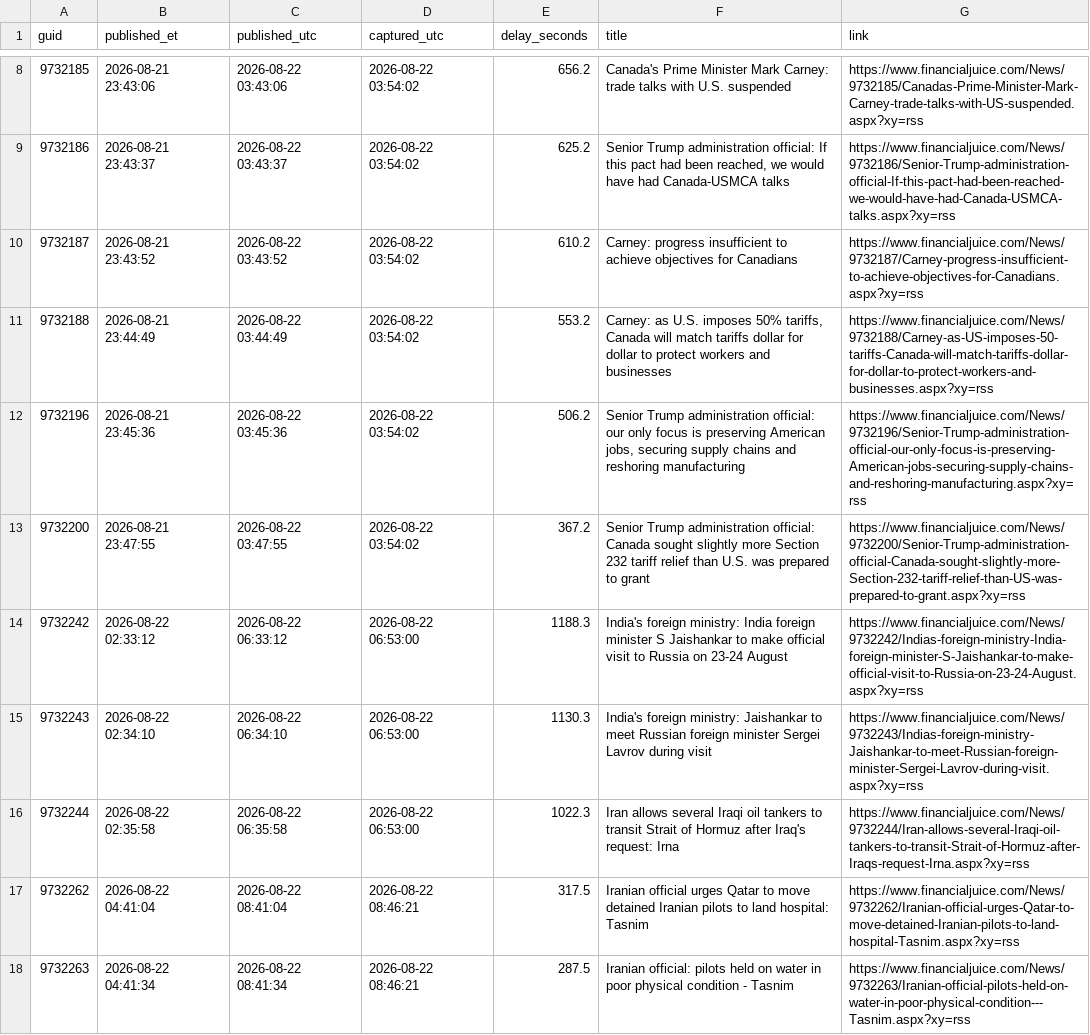
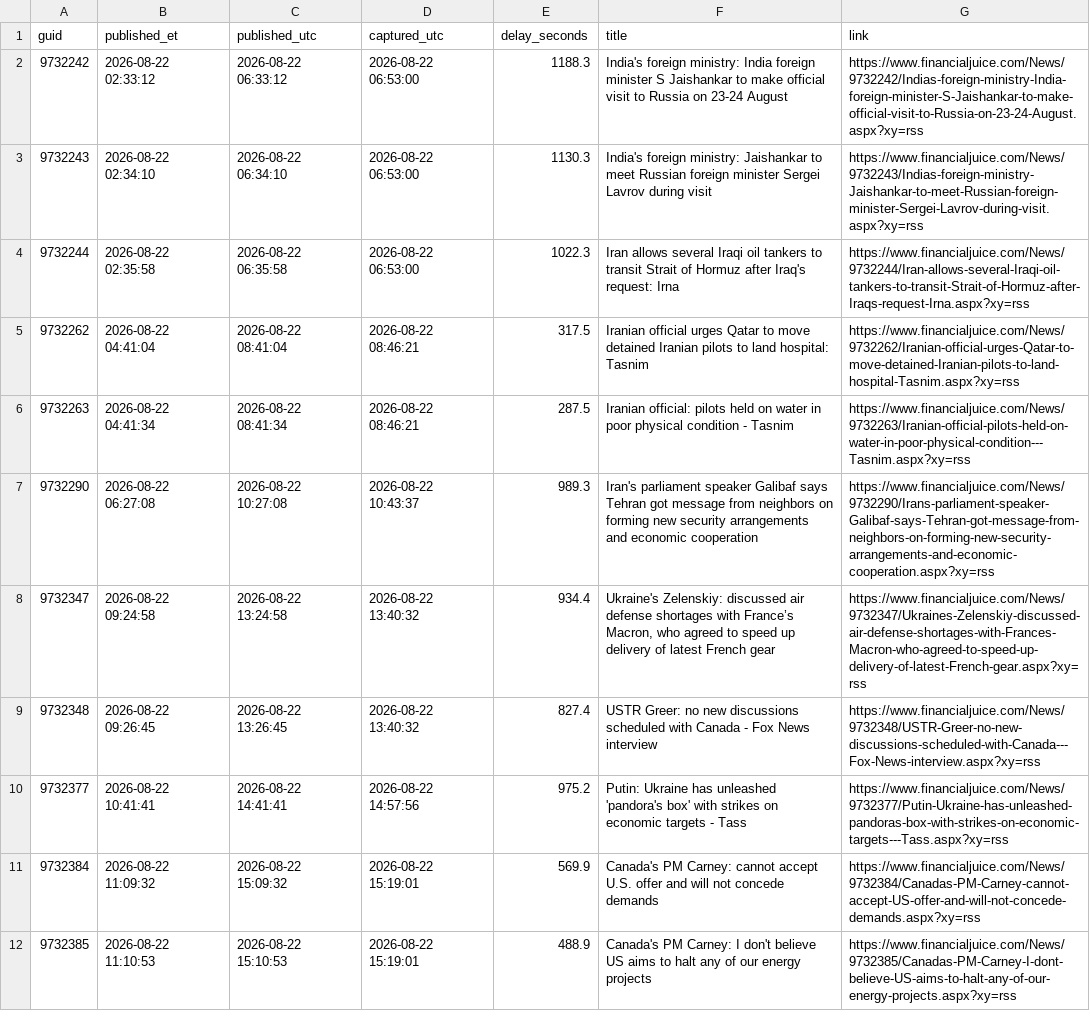
Before and after one commit to marcusa23-a11y/fj, a CSV file: recent_48h.csv, drawn as a sheet; only a part is shown, gaps mark what is left out; the shorter side is filled out with more unchanged rows; the diff covers the shown part only.

```diff
--- a/recent_48h.csv
+++ b/recent_48h.csv
@@ -8,7 +2 @@ guid,published_et,published_utc,captured_utc,delay_seconds,title,link
-9732185,2026-08-21 23:43:06,2026-08-22 03:43:06,2026-08-22 03:54:02,656.2,Canada's Prime Minister Mark Carney: trade talks with U.S. suspended,https://www.financialjuice.com/News/9732185/Canadas-Prime-Minister-Mark-Carney-trade-talks-with-US-suspended.aspx?xy=rss
-9732186,2026-08-21 23:43:37,2026-08-22 03:43:37,2026-08-22 03:54:02,625.2,"Senior Trump administration official: If this pact had been reached, we would have had Canada-USMCA talks",https://www.financialjuice.com/News/9732186/Senior-Trump-administration-official-If-this-pact-had-been-reached-we-would-have-had-Canada-USMCA-talks.aspx?xy=rss
-9732187,2026-08-21 23:43:52,2026-08-22 03:43:52,2026-08-22 03:54:02,610.2,Carney: progress insufficient to achieve objectives for Canadians,https://www.financialjuice.com/News/9732187/Carney-progress-insufficient-to-achieve-objectives-for-Canadians.aspx?xy=rss
-9732188,2026-08-21 23:44:49,2026-08-22 03:44:49,2026-08-22 03:54:02,553.2,"Carney: as U.S. imposes 50% tariffs, Canada will match tariffs dollar for dollar to protect workers and businesses",https://www.financialjuice.com/News/9732188/Carney-as-US-imposes-50-tariffs-Canada-will-match-tariffs-dollar-for-dollar-to-protect-workers-and-businesses.aspx?xy=rss
-9732196,2026-08-21 23:45:36,2026-08-22 03:45:36,2026-08-22 03:54:02,506.2,"Senior Trump administration official: our only focus is preserving American jobs, securing supply chains and reshoring manufacturing",https://www.financialjuice.com/News/9732196/Senior-Trump-administration-official-our-only-focus-is-preserving-American-jobs-securing-supply-chains-and-reshoring-manufacturing.aspx?xy=rss
-9732200,2026-08-21 23:47:55,2026-08-22 03:47:55,2026-08-22 03:54:02,367.2,Senior Trump administration official: Canada sought slightly more Section 232 tariff relief than U.S. was prepared to grant,https://www.financialjuice.com/News/9732200/Senior-Trump-administration-official-Canada-sought-slightly-more-Section-232-tariff-relief-than-US-was-prepared-to-grant.aspx?xy=rss
 9732242,2026-08-22 02:33:12,2026-08-22 06:33:12,2026-08-22 06:53:00,1188.3,India's foreign ministry: India foreign minister S Jaishankar to make official visit to Russia on 23-24 August,https://www.financialjuice.com/News/9732242/Indias-foreign-ministry-India-foreign-minister-S-Jaishankar-to-make-official-visit-to-Russia-on-23-24-August.aspx?xy=rss
```
Also changed, not shown: 6 added rows and 6 removed rows elsewhere in this file, daily/2026-08-23.csv, index.csv, 2 other files.
